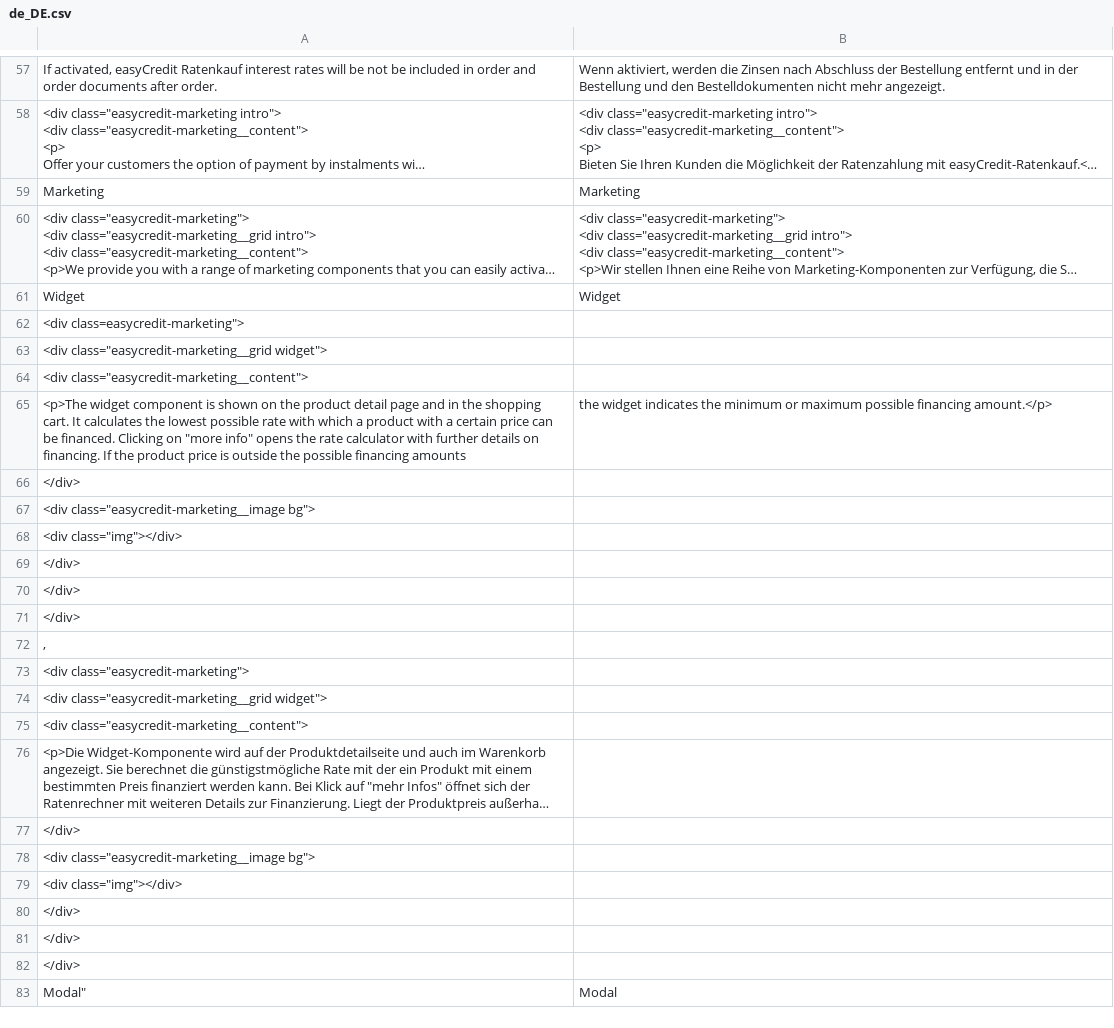
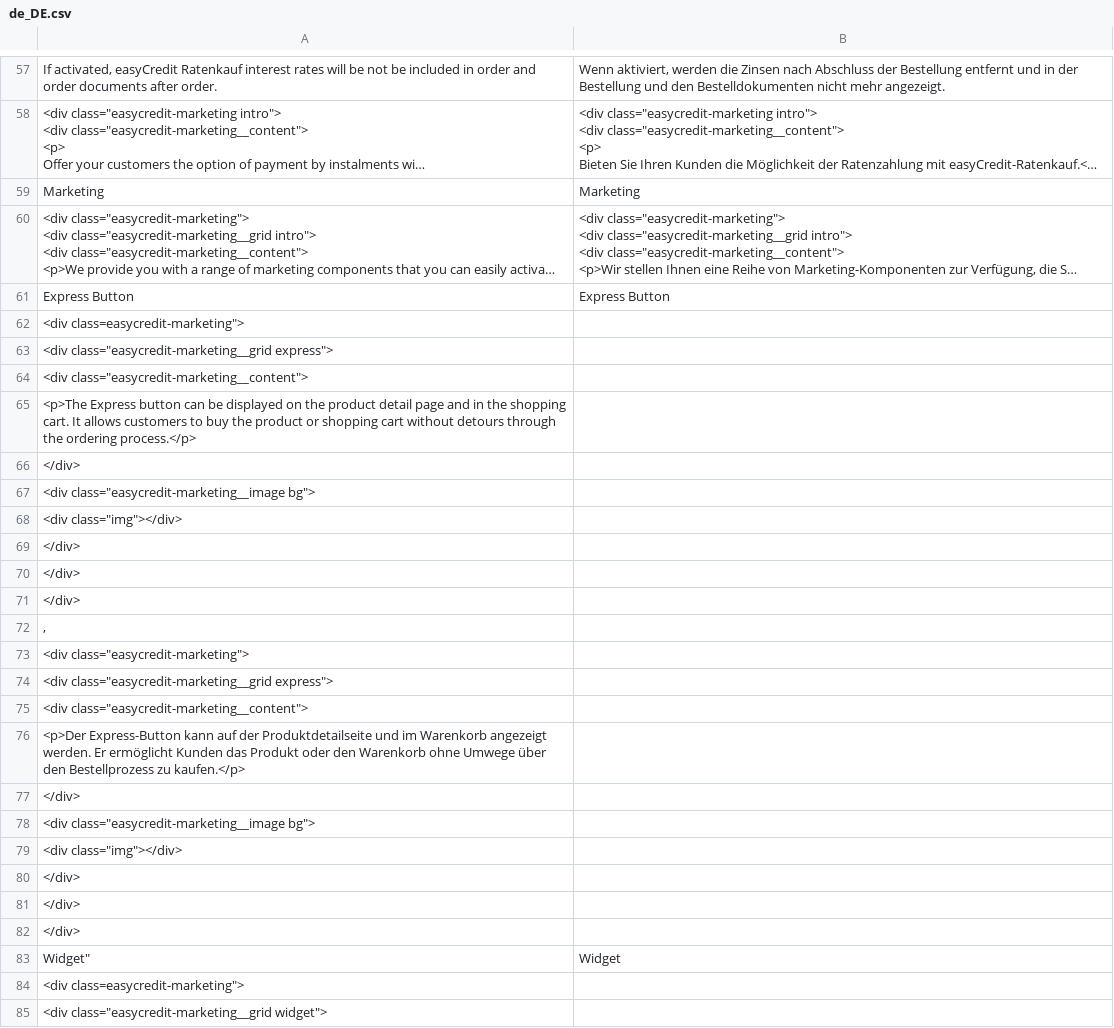
Before and after one commit to teambank/easycredit-plugin-magento-2, a CSV file: i18n/de_DE.csv, drawn as a sheet; only a part is shown, gaps mark what is left out; the shorter side is filled out with more unchanged rows; long unchanged cells end in …; addresses are those after the commit; the diff names each change by its address in the sheet, - before the commit and + after, or states it on an @@ line.

Commit message:
add settings for express checkout, add new default settings, migrate old settings

```diff
--- a/i18n/de_DE.csv
+++ b/i18n/de_DE.csv
+row 61: Express Button | Express Button
+row 62: <div class=easycredit-marketing">
+row 63: <div class="easycredit-marketing__grid express">
+row 64: <div class="easycredit-marketing__content">
+row 65: <p>The Express button can be displayed on the product detail page and in the shopping cart. It allows customers to buy the product or shopping cart without detours through the ordering process.</p>
+row 66: </div>
+row 67: <div class="easycredit-marketing__image bg">
+row 68: <div class="img"></div>
+row 69: </div>
+row 70: </div>
+row 71: </div>
+row 72: ,
+row 73: <div class="easycredit-marketing">
+row 74: <div class="easycredit-marketing__grid express">
+row 75: <div class="easycredit-marketing__content">
+row 76: <p>Der Express-Button kann auf der Produktdetailseite und im Warenkorb angezeigt werden. Er ermöglicht Kunden das Produkt oder den Warenkorb ohne Umwege über den Bestellprozess zu kaufen.</p>
+row 77: </div>
+row 78: <div class="easycredit-marketing__image bg">
+row 79: <div class="img"></div>
+row 80: </div>
+row 81: </div>
+row 82: </div>
-A83: Widget
+A83: Widget"
```
Also changed, not shown: 8 other files.
